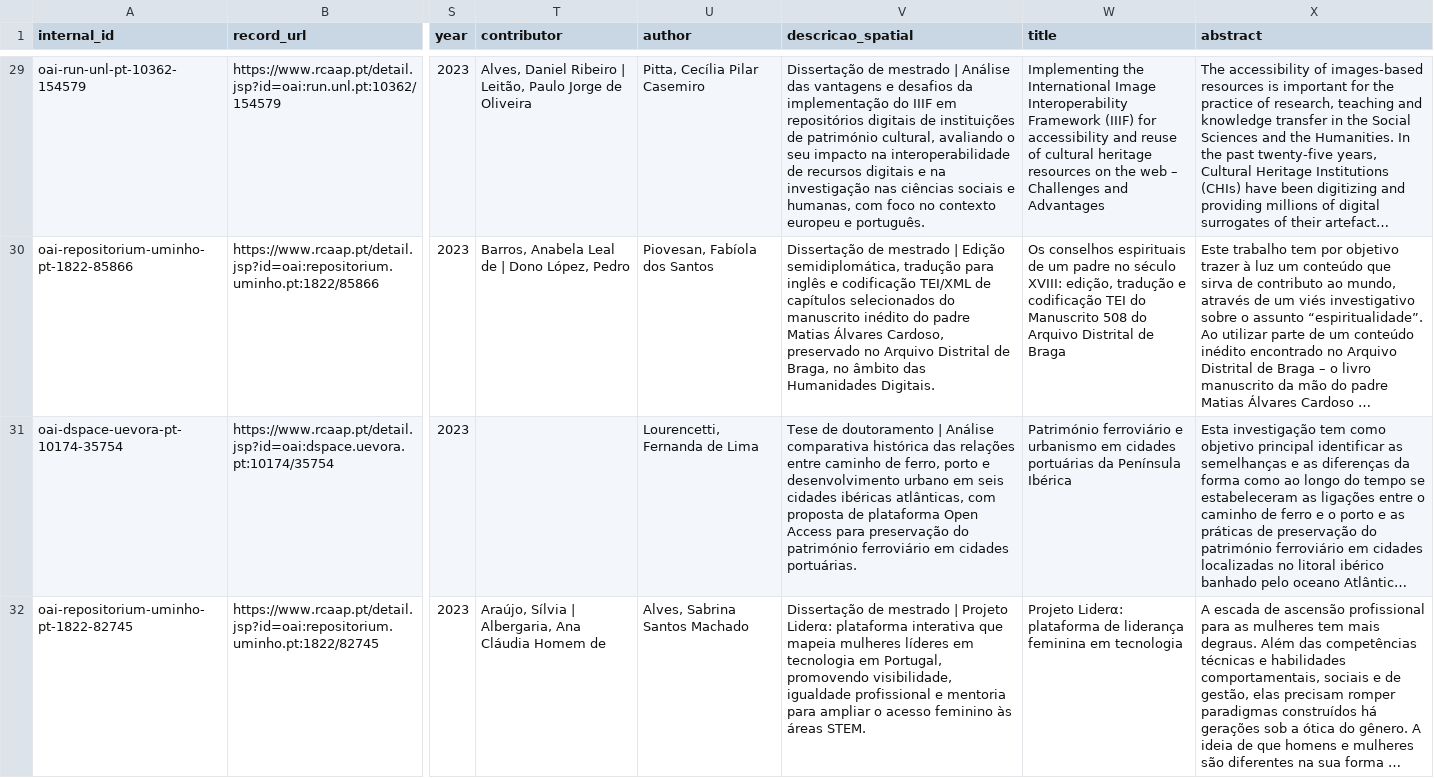
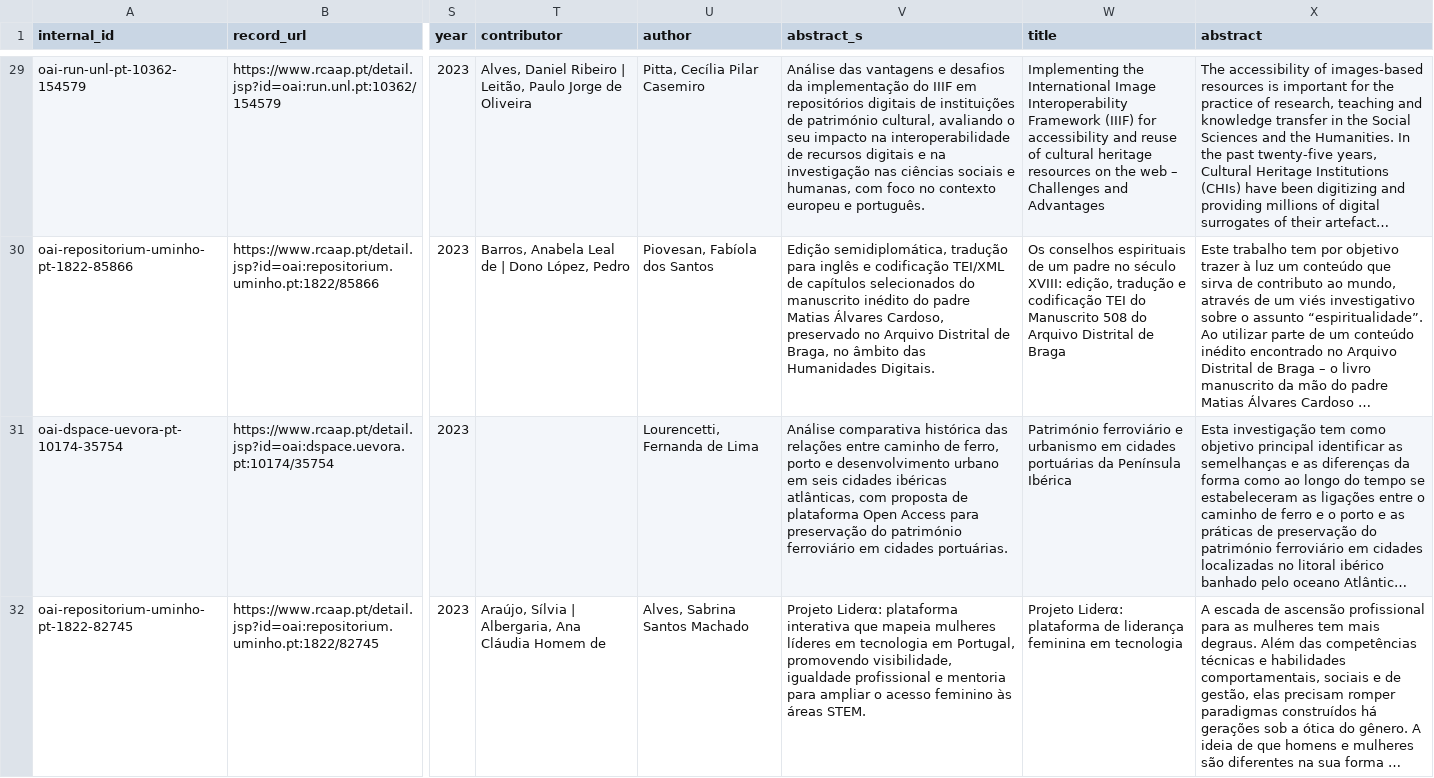
Before and after one commit to dancastrolib/teses-rcaap, a CSV file: public/data/rcaap_hd_teses_prof3b.csv, drawn as a sheet; only a part is shown, gaps mark what is left out; long unchanged cells end in …; the diff covers the shown part only; the diff names each change by its address in the sheet, - before the commit and + after, or states it on an @@ line.

Commit message:
clean abstract + remove pipe logic + fix timeline UI

```diff
--- a/public/data/rcaap_hd_teses_prof3b.csv
+++ b/public/data/rcaap_hd_teses_prof3b.csv
-V1: descricao_spatial
+V1: abstract_s
-V29 (abstract_s): Dissertação de mestrado | Análise das…
+V29 (abstract_s): Análise das…
-V30 (abstract_s): Dissertação de mestrado | Edição semidiplomática,…
+V30 (abstract_s): Edição semidiplomática,…
-V31 (abstract_s): Tese de doutoramento | Análise comparativa…
+V31 (abstract_s): Análise comparativa…
-V32 (abstract_s): Dissertação de mestrado | Projeto Liderα:…
+V32 (abstract_s): Projeto Liderα:…
```
Also changed, not shown: 37 edited cells elsewhere in this file, 5 other files.
